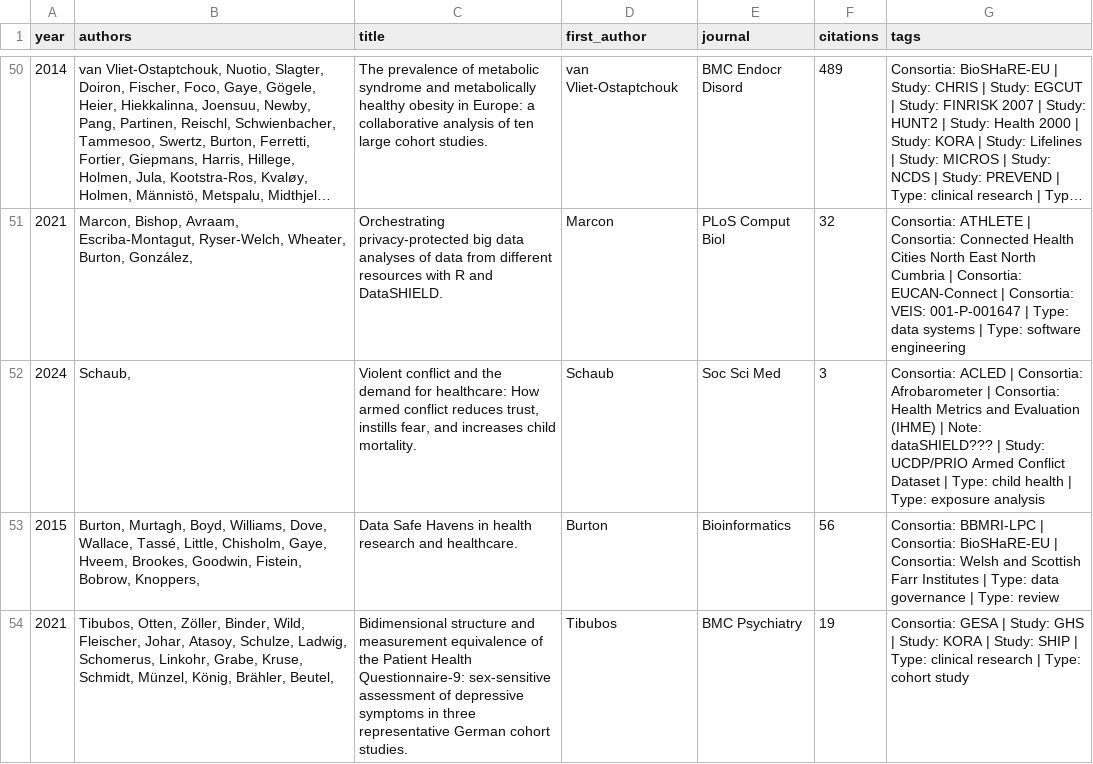
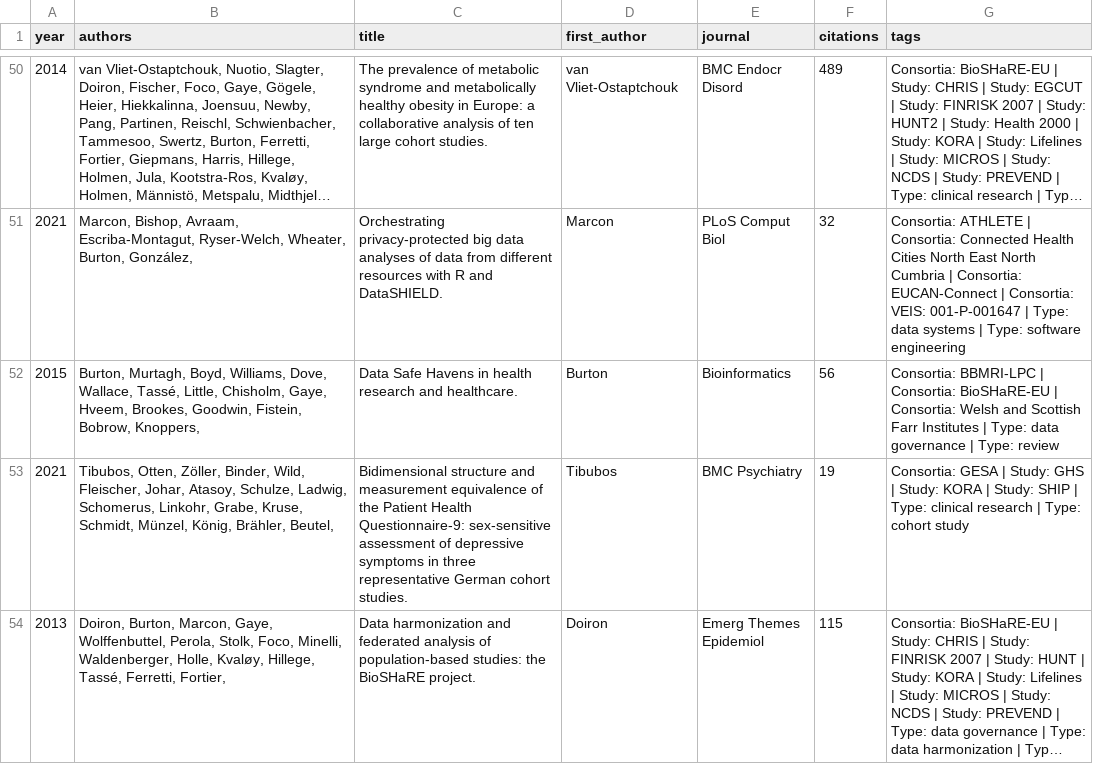
Before and after one commit to FederatedMethods/DataSHIELD_papers, a CSV file: reports/summary.csv, drawn as a sheet; only a part is shown, gaps mark what is left out; the shorter side is filled out with more unchanged rows; long unchanged cells end in …; the diff names each change by its address in the sheet, - before the commit and + after, or states it on an @@ line.

```diff
--- a/reports/summary.csv
+++ b/reports/summary.csv
-row 52: 2024 | Schaub, | Violent conflict and the demand for healthcare: How armed conflict reduces trust, instills fear, and increases child mortality. | Schaub | Soc Sci Med | 3 | Consortia: ACLED | Consortia: Afrobarometer | Consortia: Health Metrics and Evaluation (IHME) | Note: dataSHIELD??? | Study: UCDP/PRIO Armed Conflict Dataset | Type: child health | Type: exposure analysis
```
Also changed, not shown: 32 other files.
